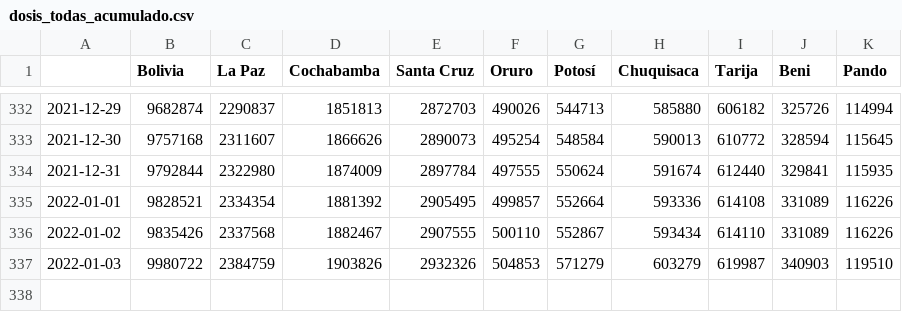
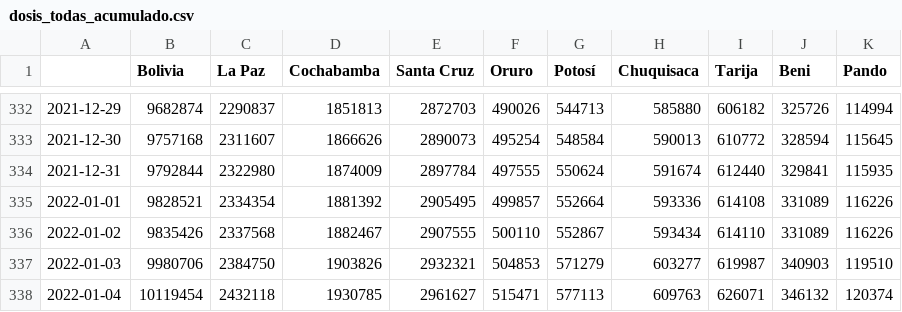
Before and after one commit to dquintani/vacunacion, a CSV file: datos/dosis_todas_acumulado.csv, drawn as a sheet; only a part is shown, gaps mark what is left out.

```diff
--- a/datos/dosis_todas_acumulado.csv
+++ b/datos/dosis_todas_acumulado.csv
@@ -336,2 +336,3 @@
 2022-01-02,9835426,2337568,1882467,2907555,500110,552867,593434,614110,331089,116226
-2022-01-03,9980722,2384759,1903826,2932326,504853,571279,603279,619987,340903,119510
+2022-01-03,9980706,2384750,1903826,2932321,504853,571279,603277,619987,340903,119510
+2022-01-04,10119454,2432118,1930785,2961627,515471,577113,609763,626071,346132,120374
```
Also changed, not shown: datos/dosis_refuerzo1_acumulado.csv, datos/pob_con_almenos_una_acumulado.csv, 17 other files.
